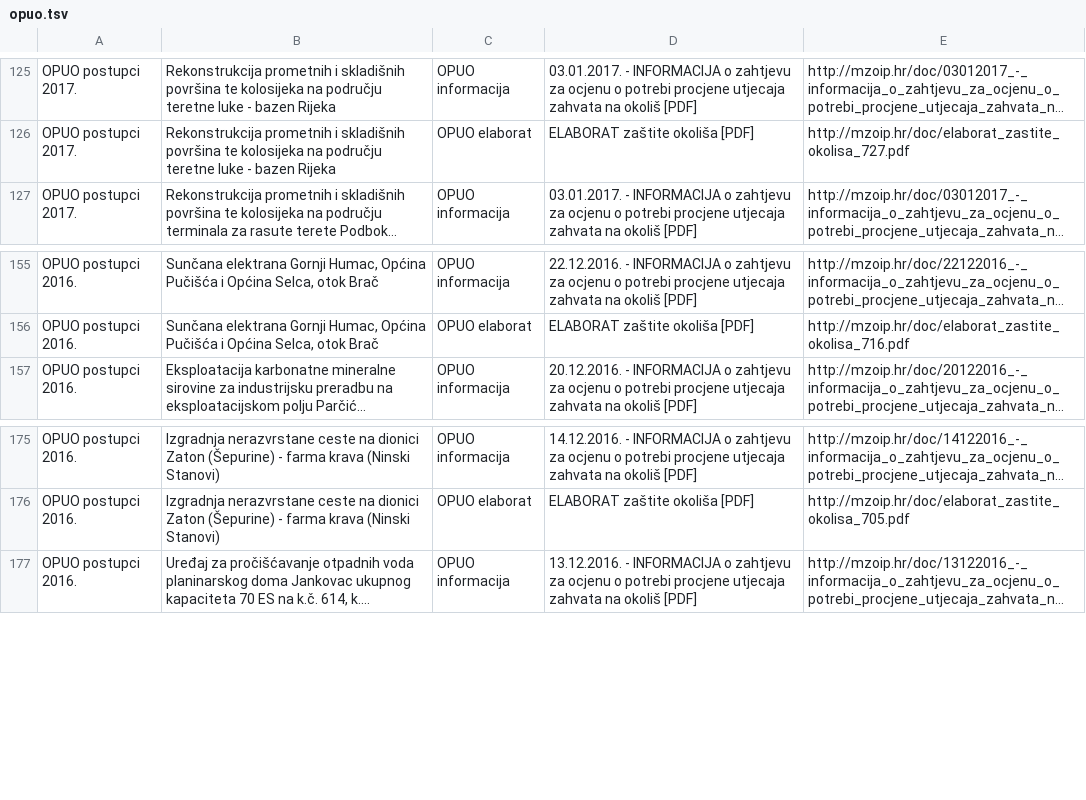
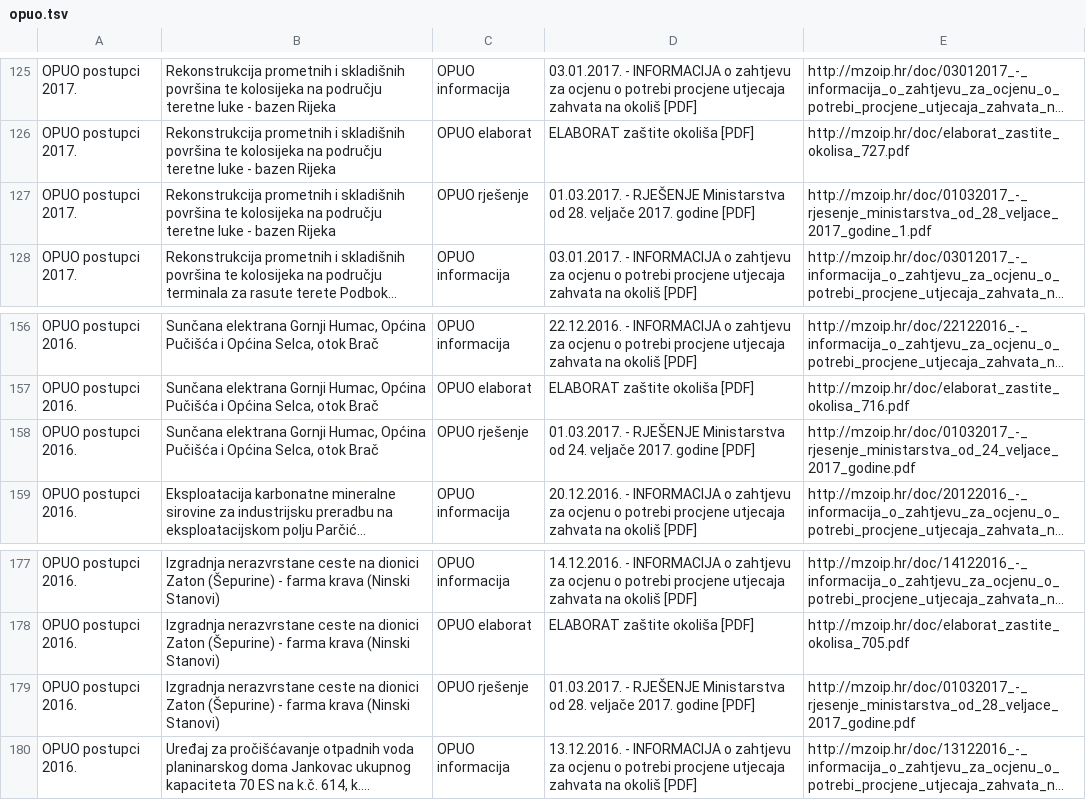
Before and after one commit to udruga-biom/puo-arhiva, a TSV file: opuo.tsv, drawn as a sheet; only a part is shown, gaps mark what is left out; long unchanged cells end in …; the diff names each change by its address in the sheet, - before the commit and + after, or states it on an @@ line.

Commit message:
2017-03-02

```diff
--- a/opuo.tsv
+++ b/opuo.tsv
+row 127: OPUO postupci 2017. | Rekonstrukcija prometnih i skladišnih površina te kolosijeka na području teretne luke - bazen Rijeka | OPUO rješenje | 01.03.2017. - RJEŠENJE Ministarstva od 28. veljače 2017. godine [PDF] | http://mzoip.hr/doc/01032017_-_rjesenje_ministarstva_od_28_veljace_2017_godine_1.pdf
+row 158: OPUO postupci 2016. | Sunčana elektrana Gornji Humac, Općina Pučišća i Općina Selca, otok Brač | OPUO rješenje | 01.03.2017. - RJEŠENJE Ministarstva od 24. veljače 2017. godine [PDF] | http://mzoip.hr/doc/01032017_-_rjesenje_ministarstva_od_24_veljace_2017_godine.pdf
+row 179: OPUO postupci 2016. | Izgradnja nerazvrstane ceste na dionici Zaton (Šepurine) - farma krava (Ninski Stanovi) | OPUO rješenje | 01.03.2017. - RJEŠENJE Ministarstva od 28. veljače 2017. godine [PDF] | http://mzoip.hr/doc/01032017_-_rjesenje_ministarstva_od_28_veljace_2017_godine.pdf
```
